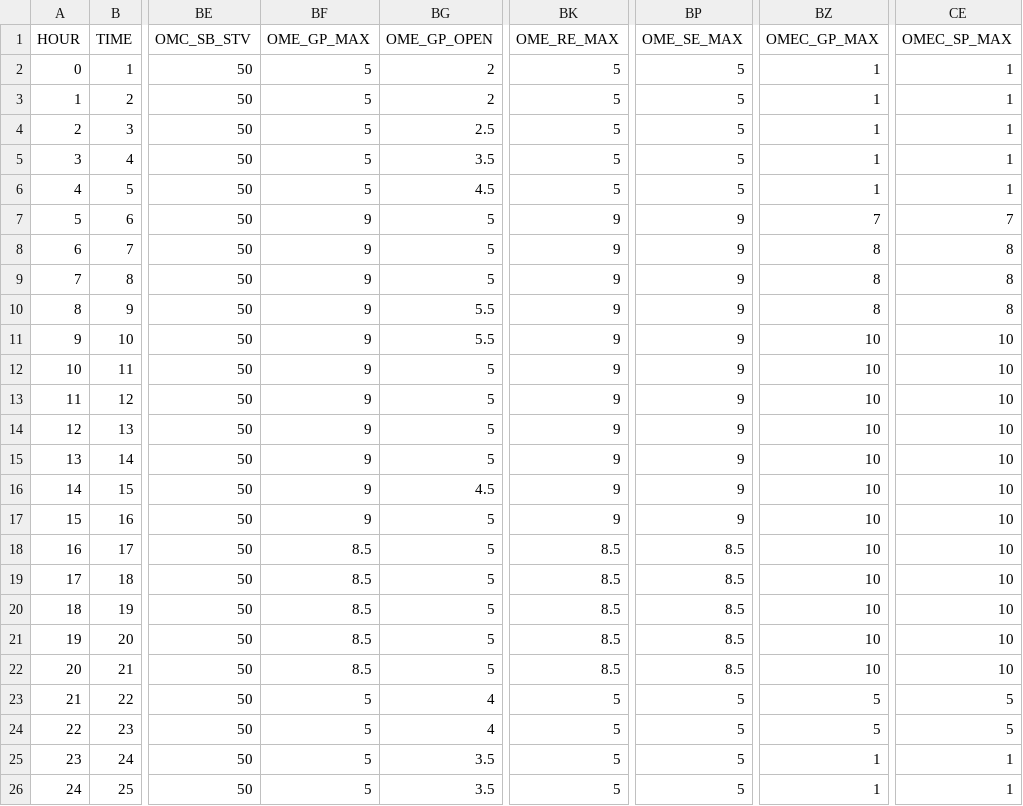
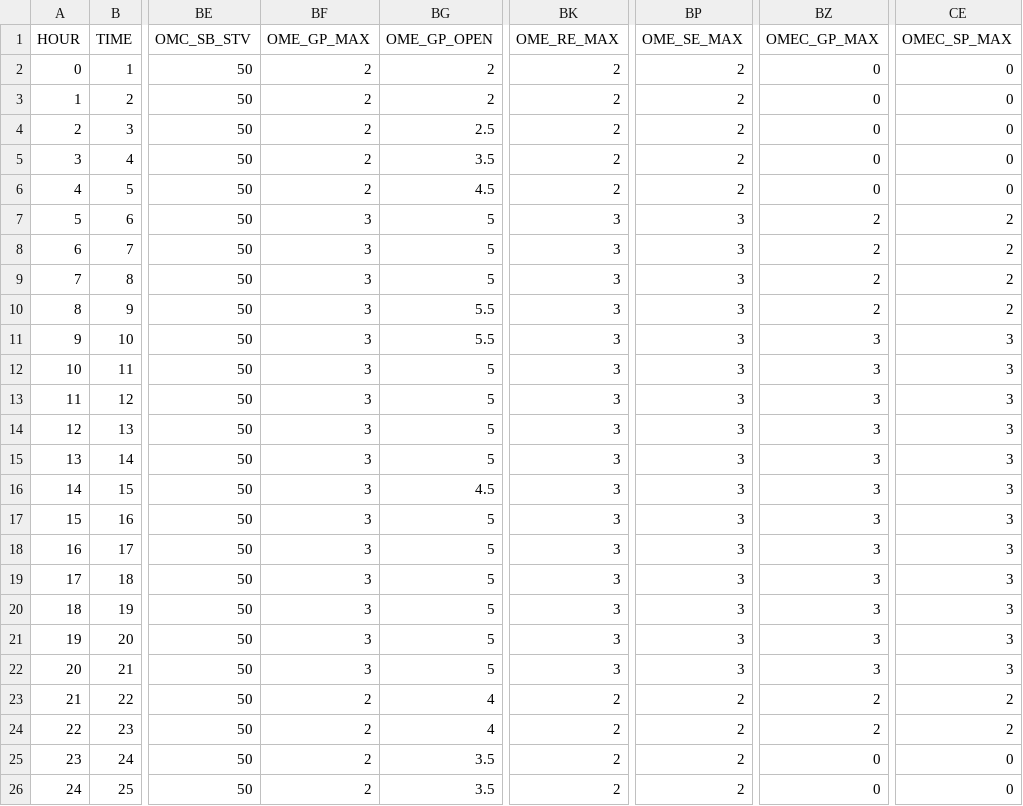
Before and after one commit to SANDAG/sr11_ome, a CSV file: data_in/poe_rates_constrain0327.csv, drawn as a sheet; only a part is shown, gaps mark what is left out; the diff names each change by its address in the sheet, - before the commit and + after, or states it on an @@ line.

Commit message:
configure OME as 3x3

```diff
--- a/data_in/poe_rates_constrain0327.csv
+++ b/data_in/poe_rates_constrain0327.csv
-BF2:BF6 (OME_GP_MAX): 5
+BF2:BF6 (OME_GP_MAX): 2
-BK2:BK6 (OME_RE_MAX): 5
+BK2:BK6 (OME_RE_MAX): 2
-BP2:BP6 (OME_SE_MAX): 5
+BP2:BP6 (OME_SE_MAX): 2
-BZ2:BZ6 (OMEC_GP_MAX): 1
+BZ2:BZ6 (OMEC_GP_MAX): 0
-CE2:CE6 (OMEC_SP_MAX): 1
+CE2:CE6 (OMEC_SP_MAX): 0
-BF7:BF17 (OME_GP_MAX): 9
+BF7:BF17 (OME_GP_MAX): 3
-BK7:BK17 (OME_RE_MAX): 9
+BK7:BK17 (OME_RE_MAX): 3
-BP7:BP17 (OME_SE_MAX): 9
+BP7:BP17 (OME_SE_MAX): 3
-BZ7 (OMEC_GP_MAX): 7
+BZ7 (OMEC_GP_MAX): 2
-CE7 (OMEC_SP_MAX): 7
+CE7 (OMEC_SP_MAX): 2
-BZ8:BZ10 (OMEC_GP_MAX): 8
+BZ8:BZ10 (OMEC_GP_MAX): 2
-CE8:CE10 (OMEC_SP_MAX): 8
+CE8:CE10 (OMEC_SP_MAX): 2
-BZ11:BZ22 (OMEC_GP_MAX): 10
+BZ11:BZ22 (OMEC_GP_MAX): 3
-CE11:CE22 (OMEC_SP_MAX): 10
+CE11:CE22 (OMEC_SP_MAX): 3
-BF18:BF22 (OME_GP_MAX): 8.5
+BF18:BF22 (OME_GP_MAX): 3
-BK18:BK22 (OME_RE_MAX): 8.5
+BK18:BK22 (OME_RE_MAX): 3
-BP18:BP22 (OME_SE_MAX): 8.5
+BP18:BP22 (OME_SE_MAX): 3
-BF23:BF26 (OME_GP_MAX): 5
+BF23:BF26 (OME_GP_MAX): 2
-BK23:BK26 (OME_RE_MAX): 5
+BK23:BK26 (OME_RE_MAX): 2
-BP23:BP26 (OME_SE_MAX): 5
+BP23:BP26 (OME_SE_MAX): 2
-BZ23:BZ24 (OMEC_GP_MAX): 5
+BZ23:BZ24 (OMEC_GP_MAX): 2
-CE23:CE24 (OMEC_SP_MAX): 5
+CE23:CE24 (OMEC_SP_MAX): 2
-BZ25:BZ26 (OMEC_GP_MAX): 1
+BZ25:BZ26 (OMEC_GP_MAX): 0
-CE25:CE26 (OMEC_SP_MAX): 1
+CE25:CE26 (OMEC_SP_MAX): 0
```
